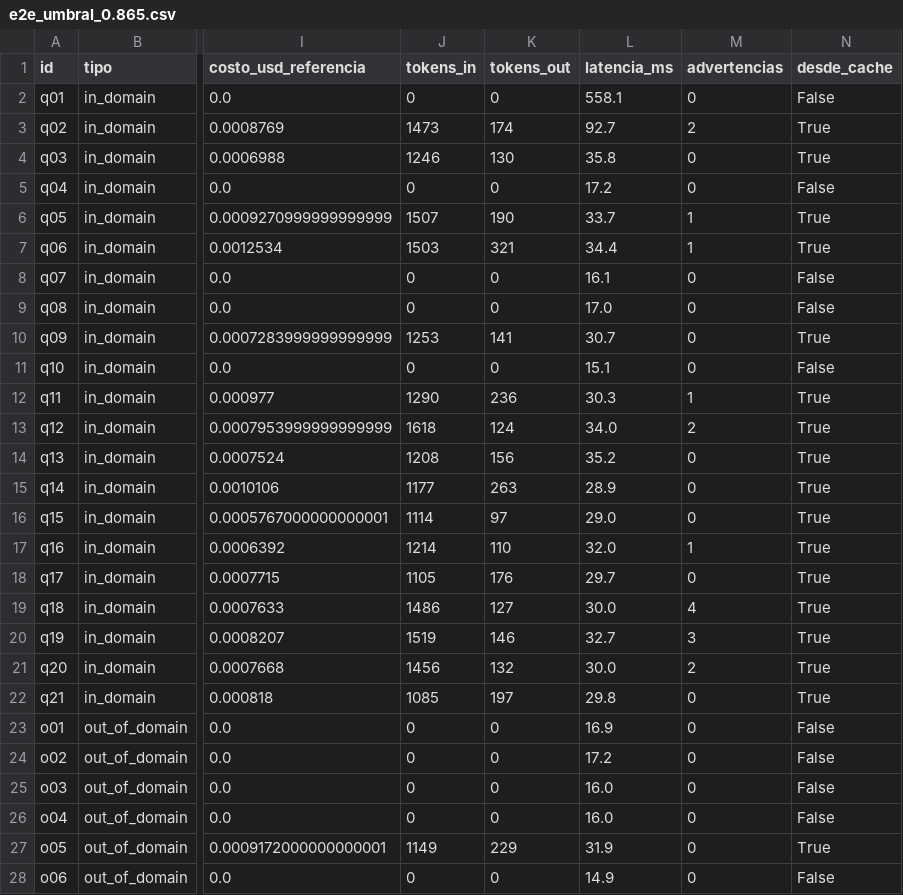
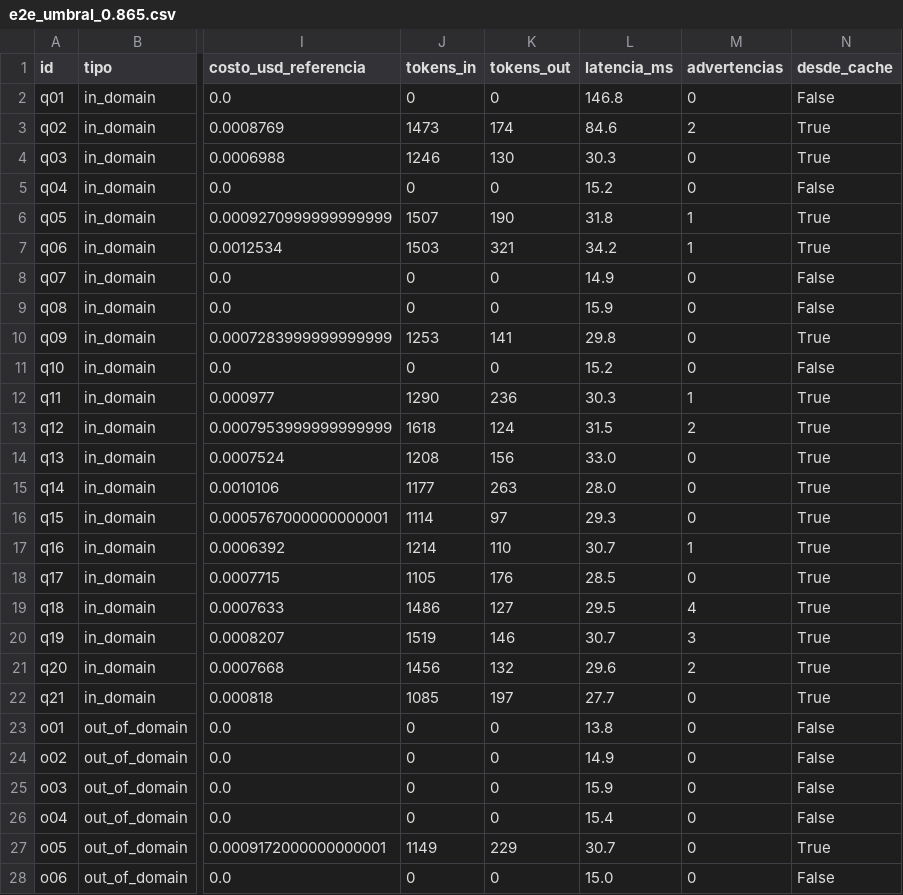
Before and after one commit to RenataZuta/Homework, a CSV file: tarea1/eval/results/e2e_umbral_0.865.csv, drawn as a sheet; only a part is shown, gaps mark what is left out; the diff names each change by its address in the sheet, - before the commit and + after, or states it on an @@ line.

```diff
--- a/tarea1/eval/results/e2e_umbral_0.865.csv
+++ b/tarea1/eval/results/e2e_umbral_0.865.csv
-L2 (latencia_ms): 558.1
+L2 (latencia_ms): 146.8
-L3 (latencia_ms): 92.7
+L3 (latencia_ms): 84.6
-L4 (latencia_ms): 35.8
+L4 (latencia_ms): 30.3
-L5 (latencia_ms): 17.2
+L5 (latencia_ms): 15.2
-L6 (latencia_ms): 33.7
+L6 (latencia_ms): 31.8
-L7 (latencia_ms): 34.4
+L7 (latencia_ms): 34.2
-L8 (latencia_ms): 16.1
+L8 (latencia_ms): 14.9
-L9 (latencia_ms): 17.0
+L9 (latencia_ms): 15.9
-L10 (latencia_ms): 30.7
+L10 (latencia_ms): 29.8
-L11 (latencia_ms): 15.1
+L11 (latencia_ms): 15.2
-L13 (latencia_ms): 34.0
+L13 (latencia_ms): 31.5
-L14 (latencia_ms): 35.2
+L14 (latencia_ms): 33.0
-L15 (latencia_ms): 28.9
+L15 (latencia_ms): 28.0
-L16 (latencia_ms): 29.0
+L16 (latencia_ms): 29.3
-L17 (latencia_ms): 32.0
+L17 (latencia_ms): 30.7
-L18 (latencia_ms): 29.7
+L18 (latencia_ms): 28.5
-L19 (latencia_ms): 30.0
+L19 (latencia_ms): 29.5
-L20 (latencia_ms): 32.7
+L20 (latencia_ms): 30.7
-L21 (latencia_ms): 30.0
+L21 (latencia_ms): 29.6
-L22 (latencia_ms): 29.8
+L22 (latencia_ms): 27.7
-L23 (latencia_ms): 16.9
+L23 (latencia_ms): 13.8
-L24 (latencia_ms): 17.2
+L24 (latencia_ms): 14.9
-L25 (latencia_ms): 16.0
+L25 (latencia_ms): 15.9
-L26 (latencia_ms): 16.0
+L26 (latencia_ms): 15.4
-L27 (latencia_ms): 31.9
+L27 (latencia_ms): 30.7
-L28 (latencia_ms): 14.9
+L28 (latencia_ms): 15.0
```
Also changed, not shown: tarea1/eval/results/e2e_umbral_0.000.csv, tarea1/eval/results/e2e_umbral_0.835.csv, 29 other files.
